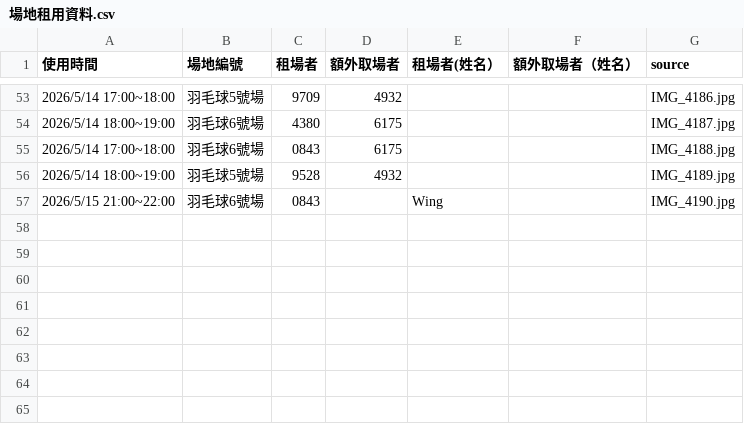
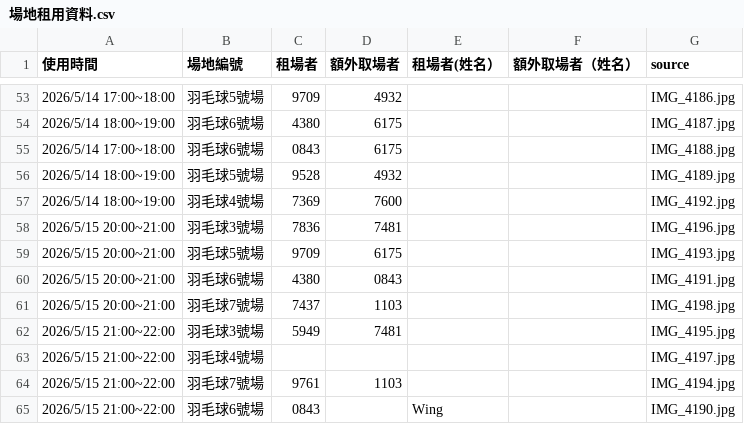
Before and after one commit to adidasracket-Lao/sports-court-booking, a CSV file: 場地租用資料.csv, drawn as a sheet; only a part is shown, gaps mark what is left out; the diff names each change by its address in the sheet, - before the commit and + after, or states it on an @@ line.

```diff
--- a/場地租用資料.csv
+++ b/場地租用資料.csv
+row 57: 2026/5/14 18:00~19:00 | 羽毛球4號場 | 7369 | 7600 |  |  | IMG_4192.jpg
+row 58: 2026/5/15 20:00~21:00 | 羽毛球3號場 | 7836 | 7481 |  |  | IMG_4196.jpg
+row 59: 2026/5/15 20:00~21:00 | 羽毛球5號場 | 9709 | 6175 |  |  | IMG_4193.jpg
+row 60: 2026/5/15 20:00~21:00 | 羽毛球6號場 | 4380 | 0843 |  |  | IMG_4191.jpg
+row 61: 2026/5/15 20:00~21:00 | 羽毛球7號場 | 7437 | 1103 |  |  | IMG_4198.jpg
+row 62: 2026/5/15 21:00~22:00 | 羽毛球3號場 | 5949 | 7481 |  |  | IMG_4195.jpg
+row 63: 2026/5/15 21:00~22:00 | 羽毛球4號場 |  |  |  |  | IMG_4197.jpg
+row 64: 2026/5/15 21:00~22:00 | 羽毛球7號場 | 9761 | 1103 |  |  | IMG_4194.jpg
```
Also changed, not shown: 1 other file.
